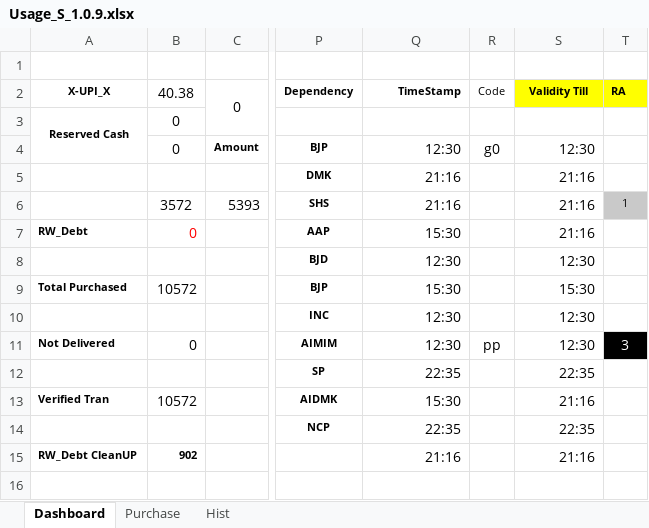
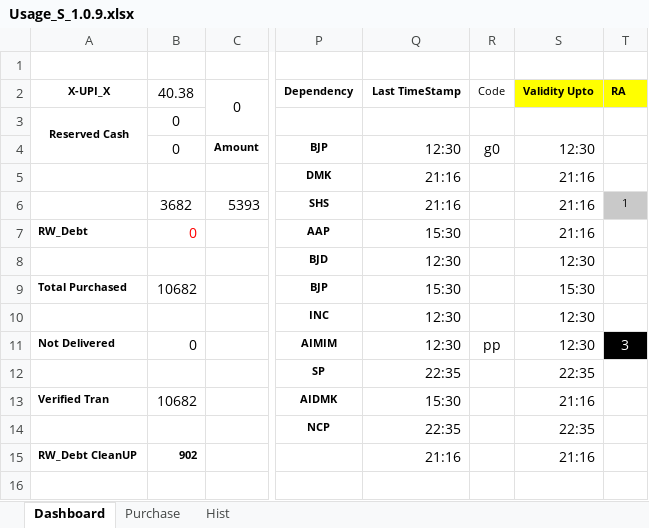
Before and after one commit to sawanCoder11/System_Work_RW, an Excel workbook: Usage_S_1.0.9.xlsx, sheet Dashboard, drawn as a sheet; only a part is shown, gaps mark what is left out; values as stored, in another font and other column widths than the file's, no borders; the diff names each change by its address in the sheet, - before the commit and + after, or states it on an @@ line.

Commit message:
Rw Updates
Rw Updates

```diff
--- a/Usage_S_1.0.9.xlsx (sheet Dashboard)
+++ b/Usage_S_1.0.9.xlsx (sheet Dashboard)
-Q2: TimeStamp
+Q2: Last TimeStamp
-S2: Validity Till
+S2: Validity Upto
-B6 (40.38): 3572
+B6 (40.38): 3682
-B9 (40.38): 10572
+B9 (40.38): 10682
-B13 (40.38): 10572
+B13 (40.38): 10682
```
Also changed, not shown: sheet Purchase.
